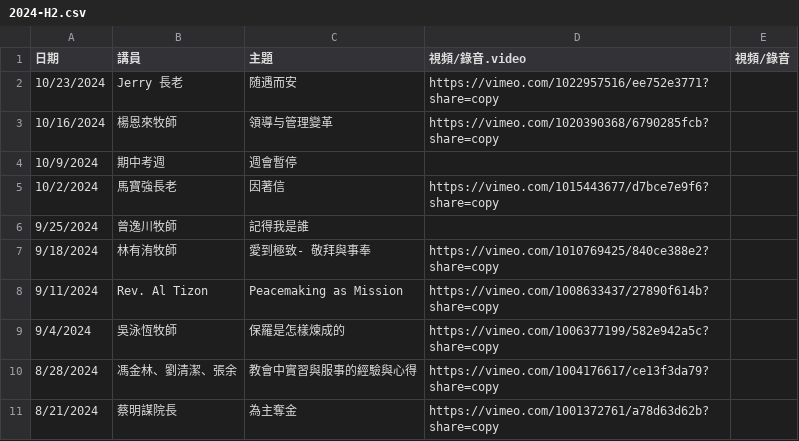
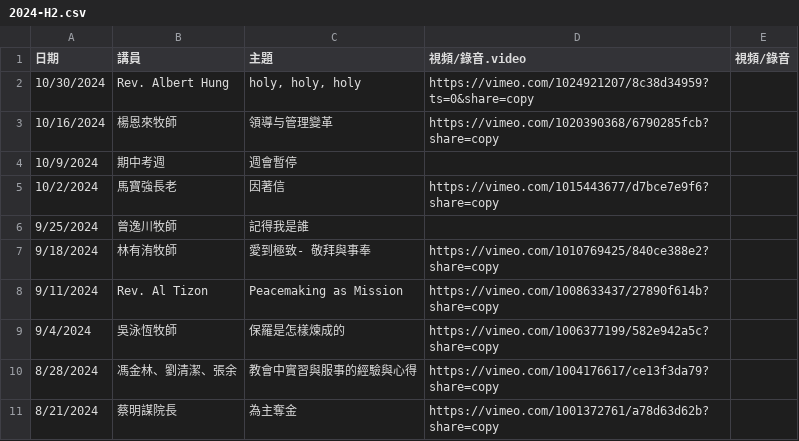
Before and after one commit to cwts-edu/cwts-web, a CSV file: src/data/csv/assembly/2024-H2.csv, drawn as a sheet.

```diff
--- a/src/data/csv/assembly/2024-H2.csv
+++ b/src/data/csv/assembly/2024-H2.csv
@@ -1,3 +1,3 @@
 日期,講員,主題,視頻/錄音.video,視頻/錄音
-10/23/2024,Jerry 長老,随遇而安,https://vimeo.com/1022957516/ee752e3771?share=copy,
+10/30/2024,Rev. Albert Hung,"holy, holy, holy",https://vimeo.com/1024921207/8c38d34959?ts=0&share=copy,
 10/16/2024,楊恩來牧師,領導与管理變革,https://vimeo.com/1020390368/6790285fcb?share=copy,
```
Also changed, not shown: src/data/csv/assembly/upcoming.csv.
